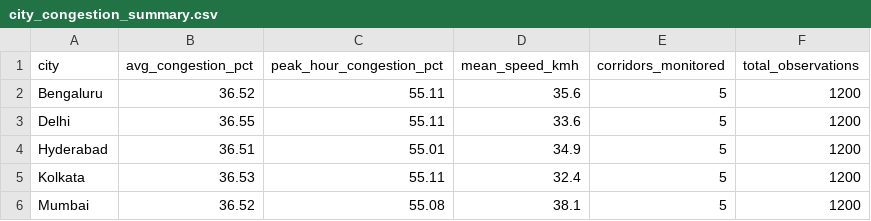
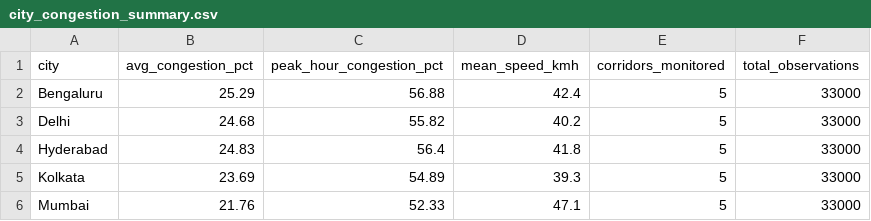
Before and after one commit to Sarthak1Developer/clear-route, a CSV file: powerbi/exports/city_congestion_summary.csv, drawn as a sheet.

```diff
--- a/powerbi/exports/city_congestion_summary.csv
+++ b/powerbi/exports/city_congestion_summary.csv
@@ -1,6 +1,6 @@
 city,avg_congestion_pct,peak_hour_congestion_pct,mean_speed_kmh,corridors_monitored,total_observations
-Bengaluru,36.52,55.11,35.6,5,1200
-Delhi,36.55,55.11,33.6,5,1200
-Hyderabad,36.51,55.01,34.9,5,1200
-Kolkata,36.53,55.11,32.4,5,1200
-Mumbai,36.52,55.08,38.1,5,1200
+Bengaluru,25.29,56.88,42.4,5,33000
+Delhi,24.68,55.82,40.2,5,33000
+Hyderabad,24.83,56.4,41.8,5,33000
+Kolkata,23.69,54.89,39.3,5,33000
+Mumbai,21.76,52.33,47.1,5,33000
```
Also changed, not shown: powerbi/exports/location_congestion_summary.csv, powerbi/exports/model_performance_summary.csv, 52 other files.
